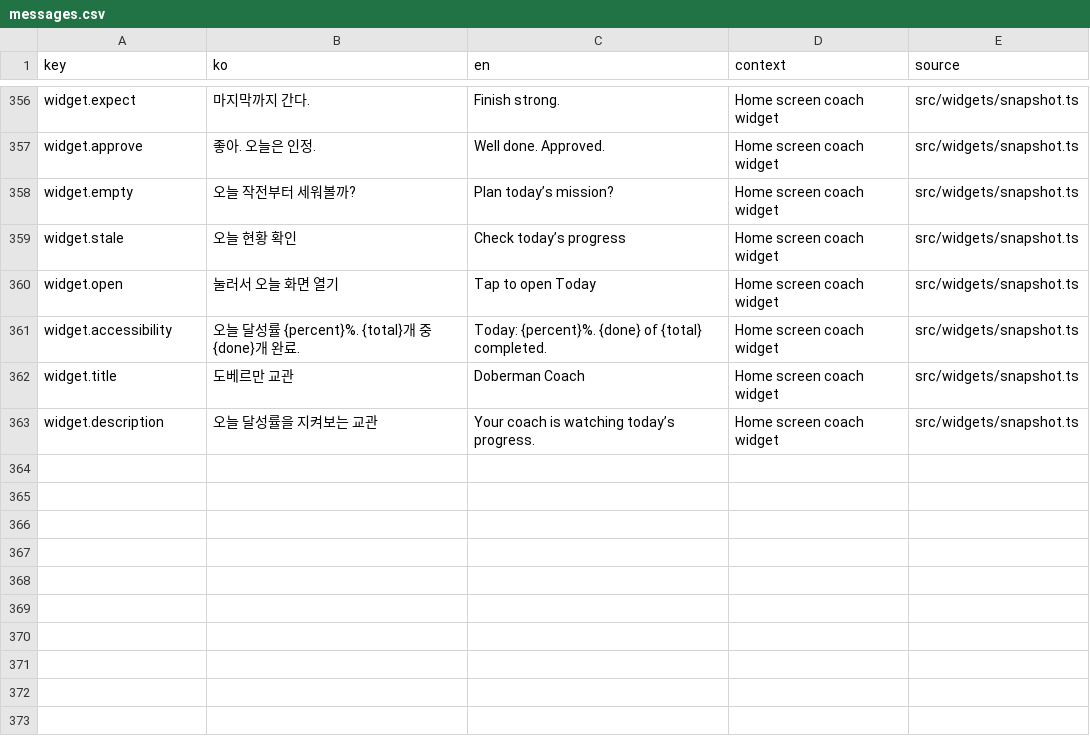
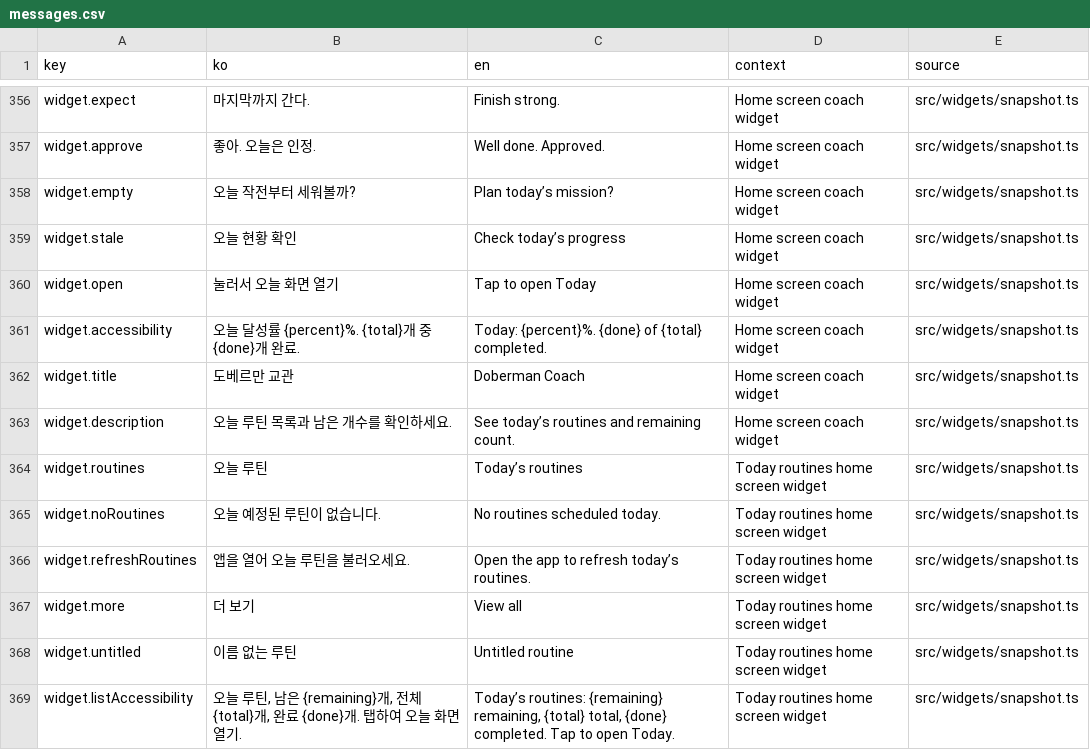
Before and after one commit to asher2red/FinishCoach, a CSV file: localization/messages.csv, drawn as a sheet; only a part is shown, gaps mark what is left out.

```diff
--- a/localization/messages.csv
+++ b/localization/messages.csv
@@ -362,2 +362,8 @@ widget.accessibility,오늘 달성률 {percent}%. {total}개 중 {done}개 완
 widget.title,도베르만 교관,Doberman Coach,Home screen coach widget,src/widgets/snapshot.ts
-widget.description,오늘 달성률을 지켜보는 교관,Your coach is watching today’s progress.,Home screen coach widget,src/widgets/snapshot.ts
+widget.description,오늘 루틴 목록과 남은 개수를 확인하세요.,See today’s routines and remaining count.,Home screen coach widget,src/widgets/snapshot.ts
+widget.routines,오늘 루틴,Today’s routines,Today routines home screen widget,src/widgets/snapshot.ts
+widget.noRoutines,오늘 예정된 루틴이 없습니다.,No routines scheduled today.,Today routines home screen widget,src/widgets/snapshot.ts
+widget.refreshRoutines,앱을 열어 오늘 루틴을 불러오세요.,Open the app to refresh today’s routines.,Today routines home screen widget,src/widgets/snapshot.ts
+widget.more,더 보기,View all,Today routines home screen widget,src/widgets/snapshot.ts
+widget.untitled,이름 없는 루틴,Untitled routine,Today routines home screen widget,src/widgets/snapshot.ts
+widget.listAccessibility,"오늘 루틴, 남은 {remaining}개, 전체 {total}개, 완료 {done}개. 탭하여 오늘 화면 열기.","Today’s routines: {remaining} remaining, {total} total, {done} completed. Tap to open Today.",Today routines home screen widget,src/widgets/snapshot.ts
```
Also changed, not shown: localization/messages.tsv, 43 other files.
